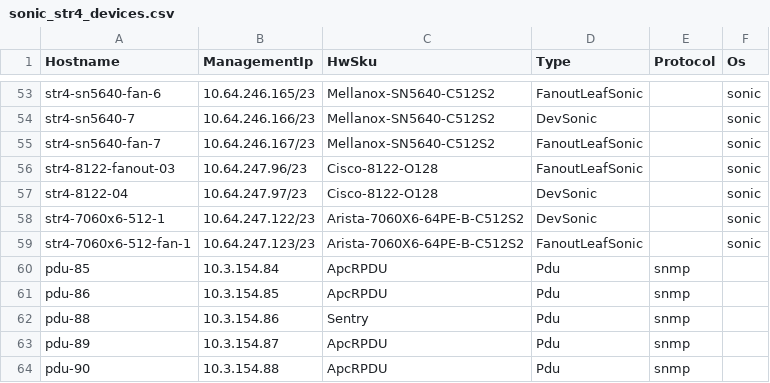
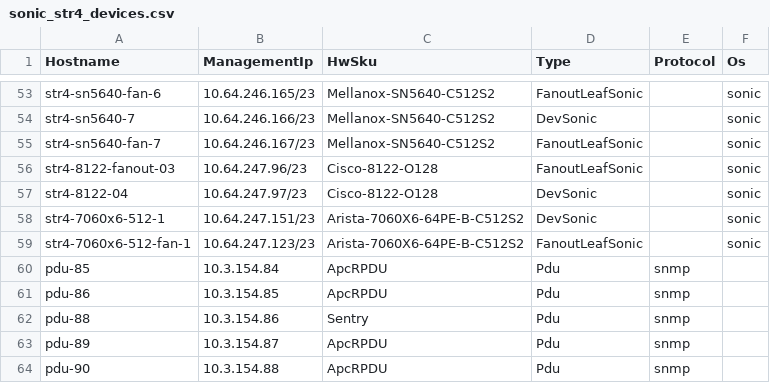
Before and after one commit to Pterosaur/sonic-mgmt, a CSV file: ansible/files/sonic_str4_devices.csv, drawn as a sheet; only a part is shown, gaps mark what is left out.

```diff
--- a/ansible/files/sonic_str4_devices.csv
+++ b/ansible/files/sonic_str4_devices.csv
@@ -57,3 +57,3 @@ str4-8122-fanout-03,10.64.247.96/23,Cisco-8122-O128,FanoutLeafSonic,,sonic
 str4-8122-04,10.64.247.97/23,Cisco-8122-O128,DevSonic,,sonic
-str4-7060x6-512-1,10.64.247.122/23,Arista-7060X6-64PE-B-C512S2,DevSonic,,sonic
+str4-7060x6-512-1,10.64.247.151/23,Arista-7060X6-64PE-B-C512S2,DevSonic,,sonic
 str4-7060x6-512-fan-1,10.64.247.123/23,Arista-7060X6-64PE-B-C512S2,FanoutLeafSonic,,sonic
```
Also changed, not shown: ansible/files/sonic_str5_links.csv, ansible/files/sonic_strsvc_links.csv, 9 other files.
